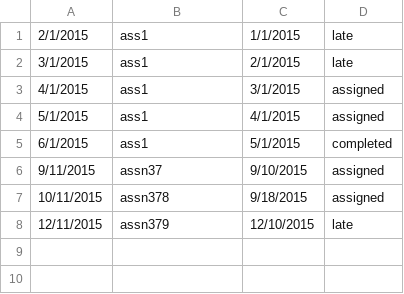
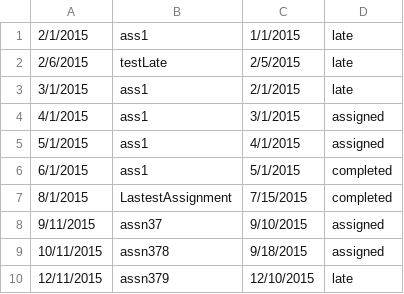
Before and after one commit to dsmcnary/Project1, a CSV file: assn_tracker/assn_tracker/assignment_list.csv, drawn as a sheet.

Commit message:
Fixed completing an assignment
late vs completed reversal

```diff
--- a/assn_tracker/assn_tracker/assignment_list.csv
+++ b/assn_tracker/assn_tracker/assignment_list.csv
@@ -1,2 +1,3 @@
 2/1/2015, ass1, 1/1/2015, late
+2/6/2015, testLate, 2/5/2015, late
 3/1/2015, ass1, 2/1/2015, late
@@ -5,2 +6,3 @@
 6/1/2015, ass1, 5/1/2015, completed
+8/1/2015, LastestAssignment, 7/15/2015, completed
 9/11/2015, assn37, 9/10/2015, assigned
```
Also changed, not shown: 2 other files.
